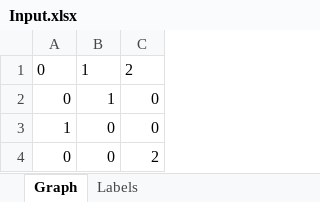
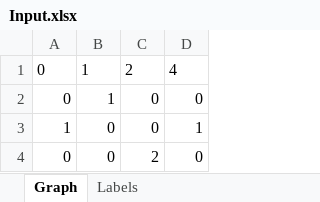
Before and after one commit to jkr02/SinglePushOut-project, an Excel workbook: Input.xlsx, sheet Graph, drawn as a sheet; values as stored, in another font and other column widths than the file's, no borders; table styles not drawn; the diff names each change by its address in the sheet, - before the commit and + after, or states it on an @@ line.

Commit message:
create_graph_v0.1

```diff
--- a/Input.xlsx (sheet Graph)
+++ b/Input.xlsx (sheet Graph)
+column D, rows 1-4: 4 | 0 | 1 | 0
```
Also changed, not shown: sheet Labels, 1 other file.
